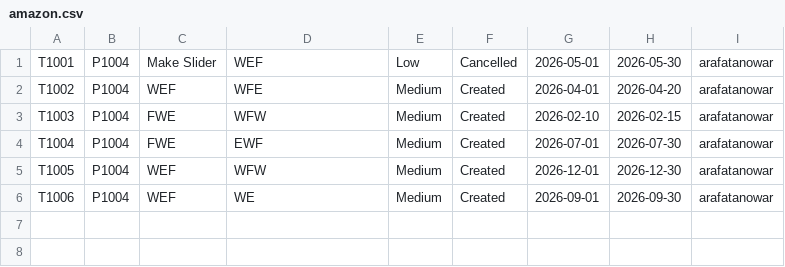
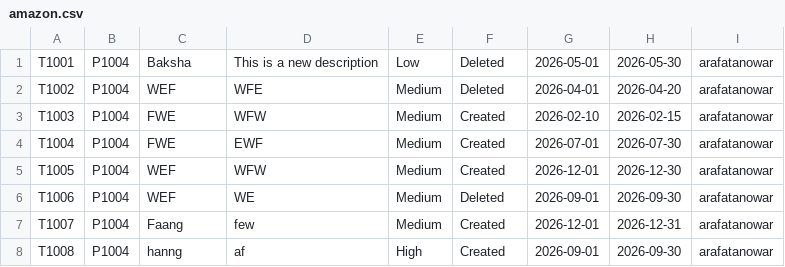
Before and after one commit to arafat-anowar/Project-Management-System, a CSV file: Project Management System/database/arafatanowar/Projects/amazon.csv, drawn as a sheet.

```diff
--- a/Project Management System/database/arafatanowar/Projects/amazon.csv
+++ b/Project Management System/database/arafatanowar/Projects/amazon.csv
@@ -1,3 +1,3 @@
-T1001,P1004,Make Slider,WEF,Low,Cancelled,2026-05-01,2026-05-30,arafatanowar
-T1002,P1004,WEF,WFE,Medium,Created,2026-04-01,2026-04-20,arafatanowar
+T1001,P1004,Baksha,This is a new description,Low,Deleted,2026-05-01,2026-05-30,arafatanowar
+T1002,P1004,WEF,WFE,Medium,Deleted,2026-04-01,2026-04-20,arafatanowar
 T1003,P1004,FWE,WFW,Medium,Created,2026-02-10,2026-02-15,arafatanowar
@@ -5,2 +5,4 @@ T1004,P1004,FWE,EWF,Medium,Created,2026-07-01,2026-07-30,arafatanowar
 T1005,P1004,WEF,WFW,Medium,Created,2026-12-01,2026-12-30,arafatanowar
-T1006,P1004,WEF,WE,Medium,Created,2026-09-01,2026-09-30,arafatanowar
+T1006,P1004,WEF,WE,Medium,Deleted,2026-09-01,2026-09-30,arafatanowar
+T1007,P1004,Faang,few,Medium,Created,2026-12-01,2026-12-31,arafatanowar
+T1008,P1004,hanng,af,High,Created,2026-09-01,2026-09-30,arafatanowar
```
Also changed, not shown: Project Management System/database/arafatanowar/Projects/aroggo.csv, Project Management System/database/arafatanowar/sort_task.csv, 27 other files.
